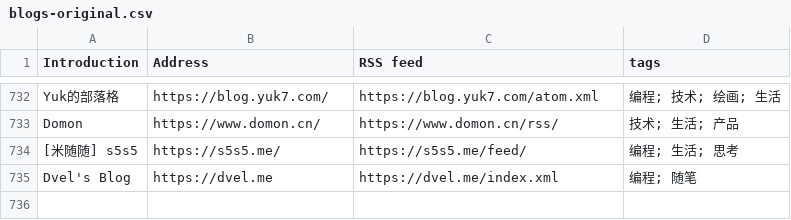
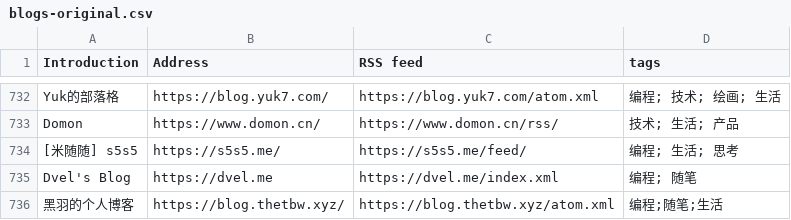
Before and after one commit to timqian/chinese-independent-blogs, a CSV file: blogs-original.csv, drawn as a sheet; only a part is shown, gaps mark what is left out.

Commit message:
add blog.thetbw.xyz

```diff
--- a/blogs-original.csv
+++ b/blogs-original.csv
@@ -735 +735,2 @@ Domon, https://www.domon.cn/, https://www.domon.cn/rss/, 技术; 生活; 产品
 Dvel's Blog, https://dvel.me, https://dvel.me/index.xml, 编程; 随笔
+黑羽的个人博客, https://blog.thetbw.xyz/, https://blog.thetbw.xyz/atom.xml,编程;随笔;生活
```
